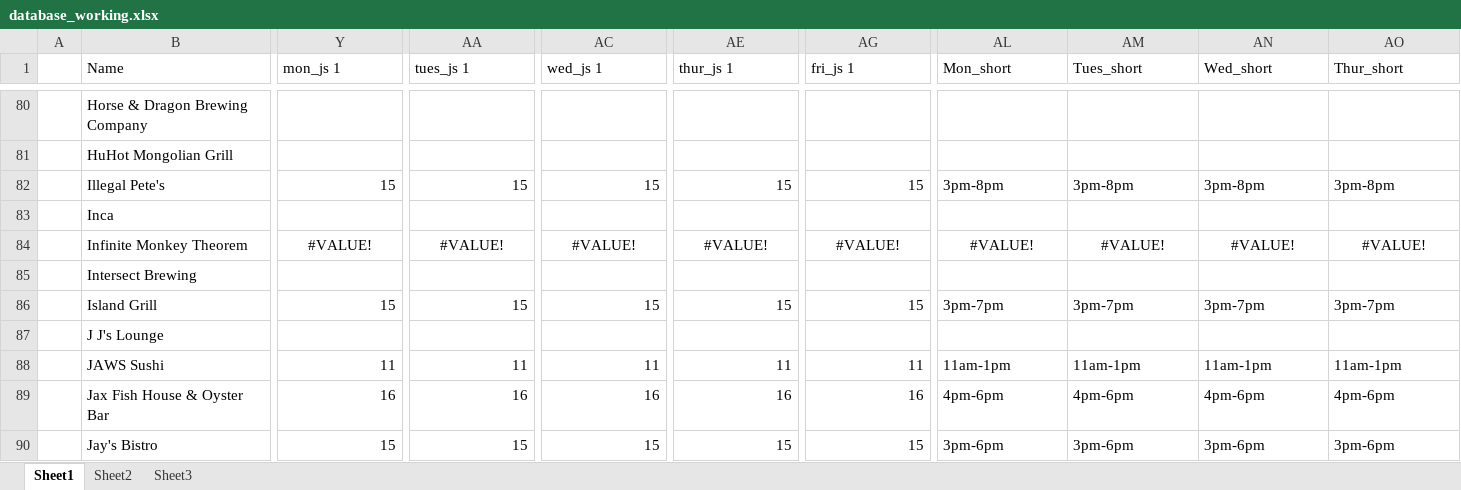
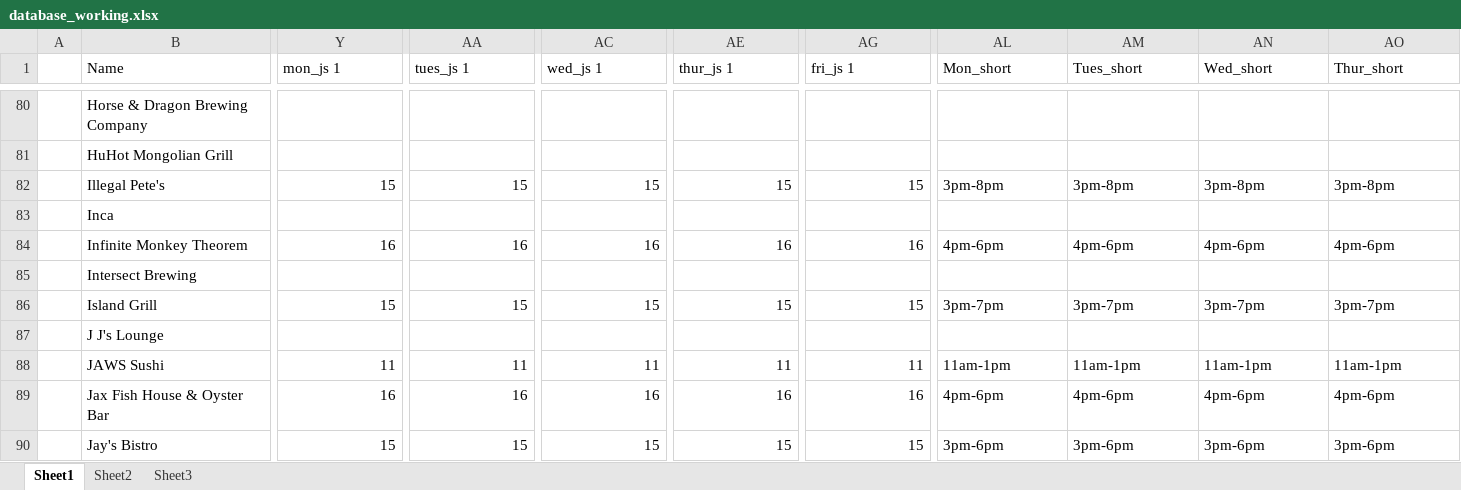
Before and after one commit to christian-lorange/HappyHour, an Excel workbook: database_working.xlsx, sheet Sheet1, drawn as a sheet; only a part is shown, gaps mark what is left out; values as stored, in another font and other column widths than the file's, no borders; the diff covers the shown part only; the diff names each change by its address in the sheet, - before the commit and + after, or states it on an @@ line.

```diff
--- a/database_working.xlsx (sheet Sheet1)
+++ b/database_working.xlsx (sheet Sheet1)
-Y84 (mon_js 1): #VALUE!
+Y84 (mon_js 1): 16
-Y84 alignment: center
+Y84 alignment: right
-AA84 (tues_js 1): #VALUE!
+AA84 (tues_js 1): 16
-AA84 alignment: center
+AA84 alignment: right
-AC84 (wed_js 1): #VALUE!
+AC84 (wed_js 1): 16
-AC84 alignment: center
+AC84 alignment: right
-AE84 (thur_js 1): #VALUE!
+AE84 (thur_js 1): 16
-AE84 alignment: center
+AE84 alignment: right
-AG84 (fri_js 1): #VALUE!
+AG84 (fri_js 1): 16
-AG84 alignment: center
+AG84 alignment: right
-AL84 (Mon_short): #VALUE!
+AL84 (Mon_short): 4pm-6pm
-AL84:AO84 alignment: center
+AL84:AO84 alignment: left
-AM84 (Tues_short): #VALUE!
+AM84 (Tues_short): 4pm-6pm
-AN84 (Wed_short): #VALUE!
+AN84 (Wed_short): 4pm-6pm
-AO84 (Thur_short): #VALUE!
+AO84 (Thur_short): 4pm-6pm
```
Also changed, not shown: 11 edited cells and cell formats elsewhere in this sheet, 10 other files.
